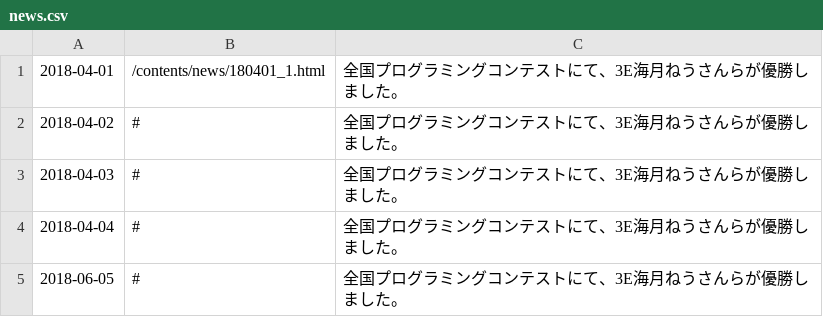
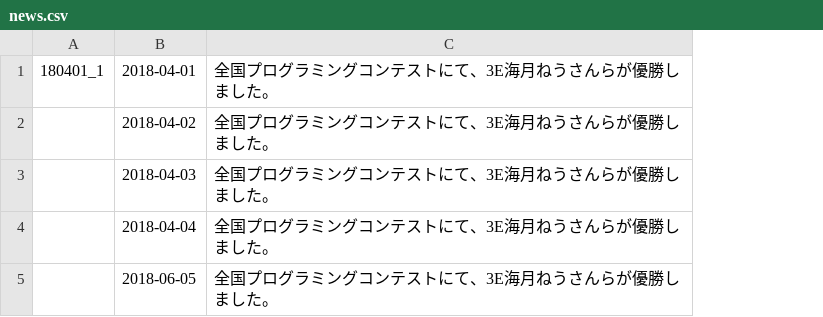
Before and after one commit to prismistim/nitgc_e_hp, a CSV file: csv/news.csv, drawn as a sheet; removed rows and columns are numbered as before the commit, all else as after; the diff names each change by its address in the sheet, - before the commit and + after, or states it on an @@ line.

```diff
--- a/csv/news.csv
+++ b/csv/news.csv
+column A, row 1: 180401_1
-column B, rows 1-5: /contents/news/180401_1.html | # | # | # | #
```
Also changed, not shown: 14 other files.
